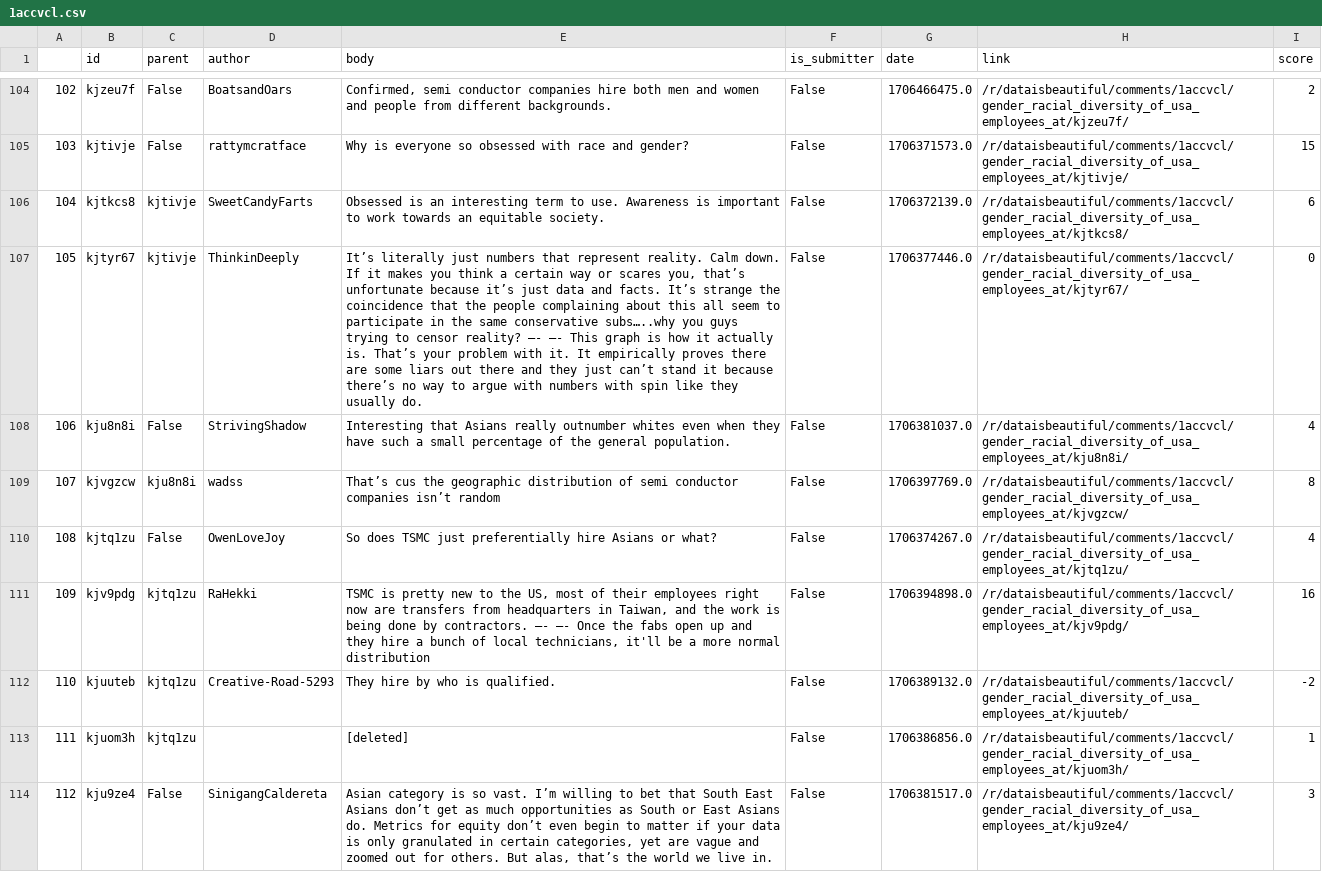
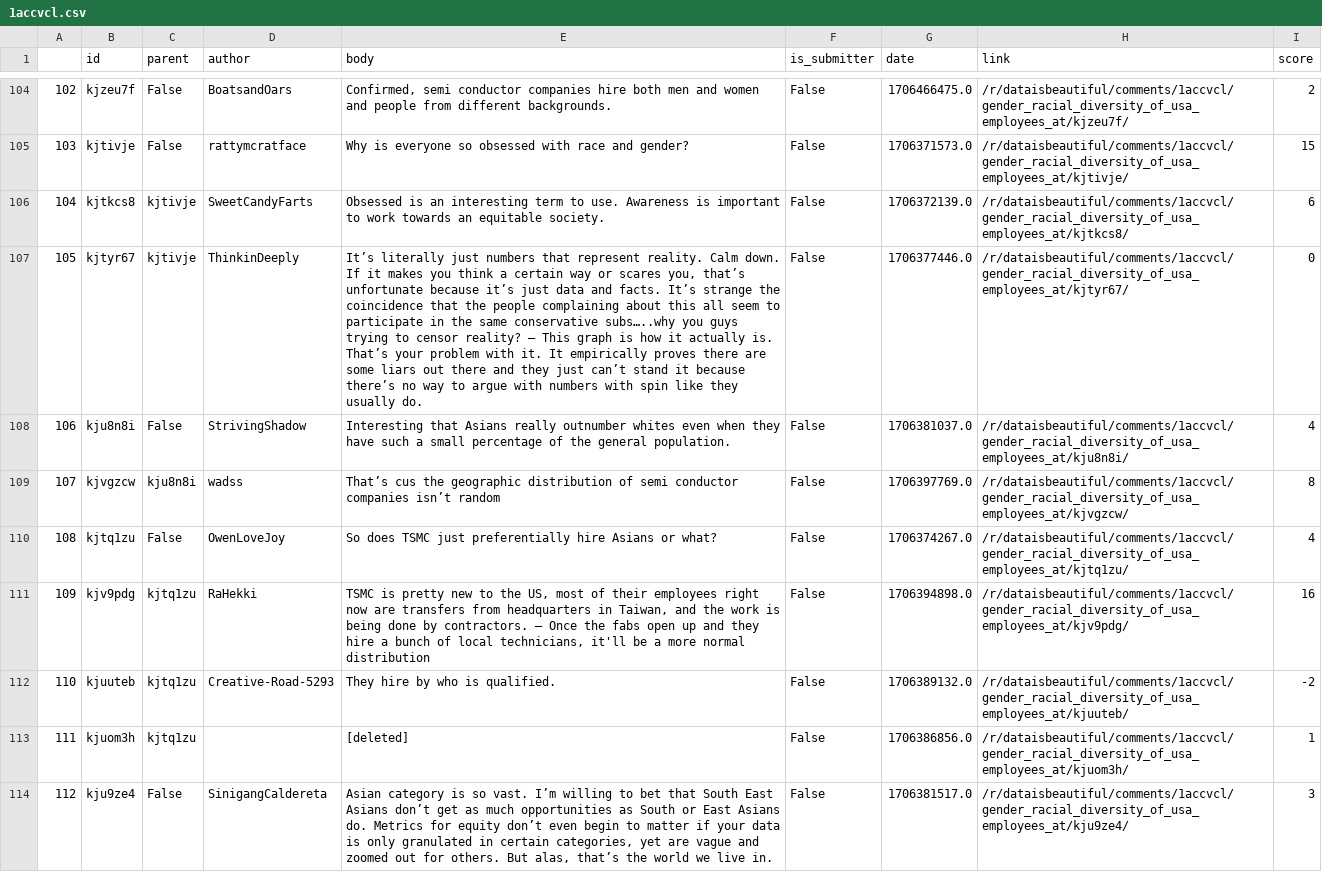
Before and after one commit to tobiaskauer/viscussion, a CSV file: client/public/1accvcl.csv, drawn as a sheet; only a part is shown, gaps mark what is left out; the diff covers the shown part only; the diff names each change by its address in the sheet, - before the commit and + after, or states it on an @@ line.

```diff
--- a/client/public/1accvcl.csv
+++ b/client/public/1accvcl.csv
-E107 (body): …censor reality? –- –- This graph…
+E107 (body): …censor reality? – This graph…
-E111 (body): …by contractors. –- –- Once the…
+E111 (body): …by contractors. – Once the…
```
Also changed, not shown: 61 edited cells elsewhere in this file.
